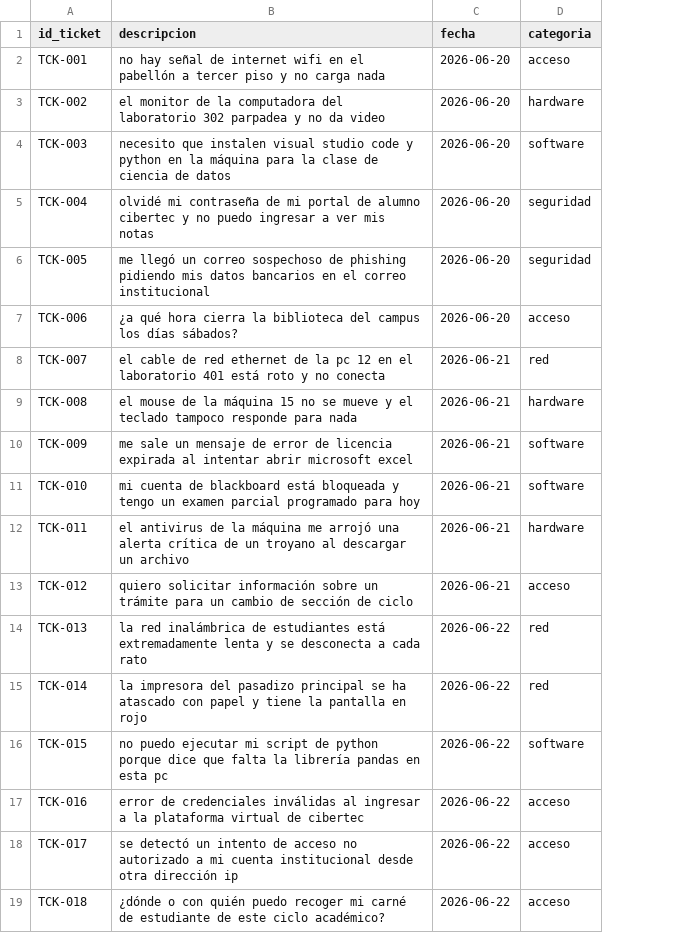
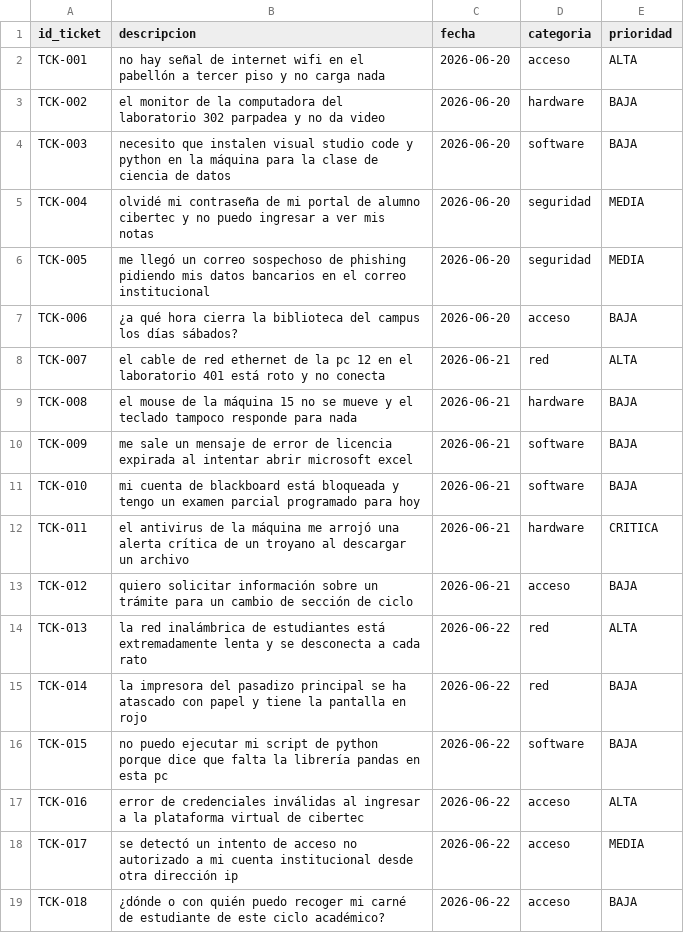
Before and after one commit to eeduardoch32/PF_Lenguaje_CienciaDatos_I, a CSV file: P_tickets/data/reporte_salida.csv, drawn as a sheet; the diff names each change by its address in the sheet, - before the commit and + after, or states it on an @@ line.

Commit message:
se agrega prioridad

```diff
--- a/P_tickets/data/reporte_salida.csv
+++ b/P_tickets/data/reporte_salida.csv
+column E (prioridad), rows 2-19: ALTA | BAJA | BAJA | MEDIA | MEDIA | BAJA | ALTA | BAJA | BAJA | BAJA | CRITICA | BAJA | ALTA | BAJA | BAJA | ALTA | MEDIA | BAJA
```
Also changed, not shown: 2 other files.
